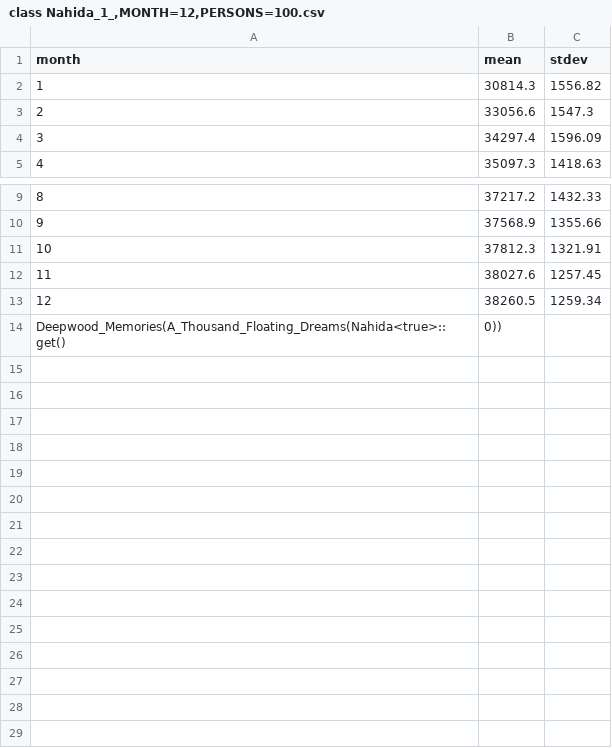
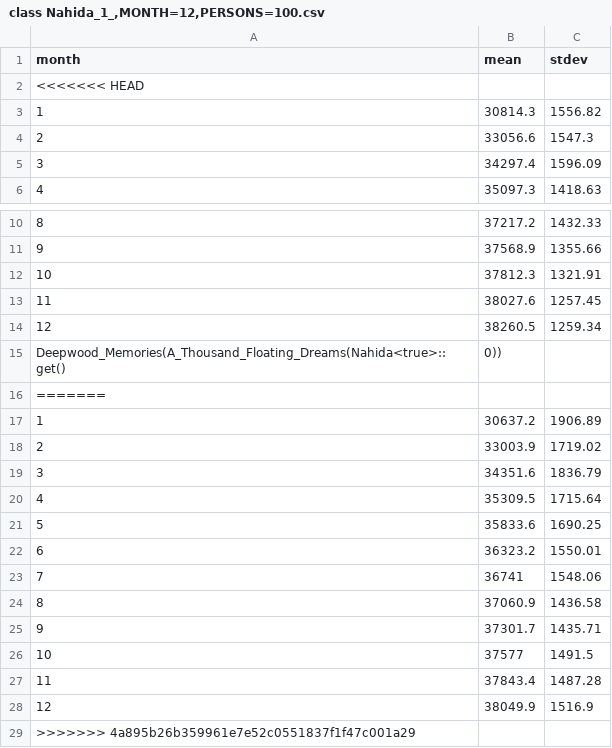
Before and after one commit to theSlowBird/random, a CSV file: data/class Nahida_1_,MONTH=12,PERSONS=100.csv, drawn as a sheet; only a part is shown, gaps mark what is left out; the diff names each change by its address in the sheet, - before the commit and + after, or states it on an @@ line.

```diff
--- a/data/class Nahida_1_,MONTH=12,PERSONS=100.csv
+++ b/data/class Nahida_1_,MONTH=12,PERSONS=100.csv
+row 2: <<<<<<< HEAD
+row 16: =======
+row 17: 1 | 30637.2 | 1906.89
+row 18: 2 | 33003.9 | 1719.02
+row 19: 3 | 34351.6 | 1836.79
+row 20: 4 | 35309.5 | 1715.64
+row 21: 5 | 35833.6 | 1690.25
+row 22: 6 | 36323.2 | 1550.01
+row 23: 7 | 36741 | 1548.06
+row 24: 8 | 37060.9 | 1436.58
+row 25: 9 | 37301.7 | 1435.71
+row 26: 10 | 37577 | 1491.5
+row 27: 11 | 37843.4 | 1487.28
+row 28: 12 | 38049.9 | 1516.9
+row 29: >>>>>>> 4a895b26b359961e7e52c0551837f1f47c001a29
```
Also changed, not shown: data/class Hu_Tao,MONTH=12,PERSONS=100.csv, data/class Hu_Tao,MONTH=12,PERSONS=1000.csv, 3 other files.
